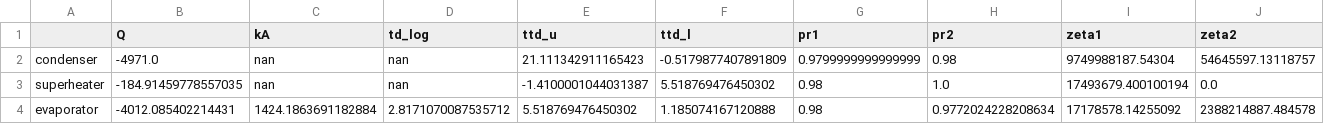
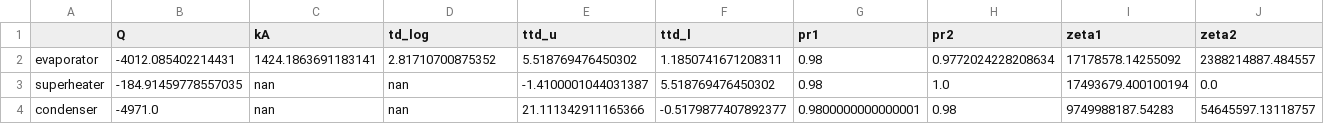
Before and after one commit to ottosandrini/Bachelorarbeit_waermepumpe, a CSV file: designstate/design_state.json/components/HeatExchanger.csv, drawn as a sheet; removed rows and columns are numbered as before the commit, all else as after; the diff names each change by its address in the sheet, - before the commit and + after, or states it on an @@ line.

```diff
--- a/designstate/design_state.json/components/HeatExchanger.csv
+++ b/designstate/design_state.json/components/HeatExchanger.csv
-row 2: condenser | -4971.0 | nan | nan | 21.111342911165423 | -0.5179877407891809 | 0.9799999999999999 | 0.98 | 9749988187.54304 | 54645597.13118757
+row 2: evaporator | -4012.085402214431 | 1424.1863691183141 | 2.81710700875352 | 5.518769476450302 | 1.1850741671208311 | 0.98 | 0.9772024228208634 | 17178578.14255092 | 2388214887.484557
-row 4: evaporator | -4012.085402214431 | 1424.1863691182884 | 2.8171070087535712 | 5.518769476450302 | 1.185074167120888 | 0.98 | 0.9772024228208634 | 17178578.14255092 | 2388214887.484578
+row 4: condenser | -4971.0 | nan | nan | 21.111342911165366 | -0.5179877407892377 | 0.9800000000000001 | 0.98 | 9749988187.54283 | 54645597.13118757
```
Also changed, not shown: designstate/design_state.json/connections.csv, 12 other files.
